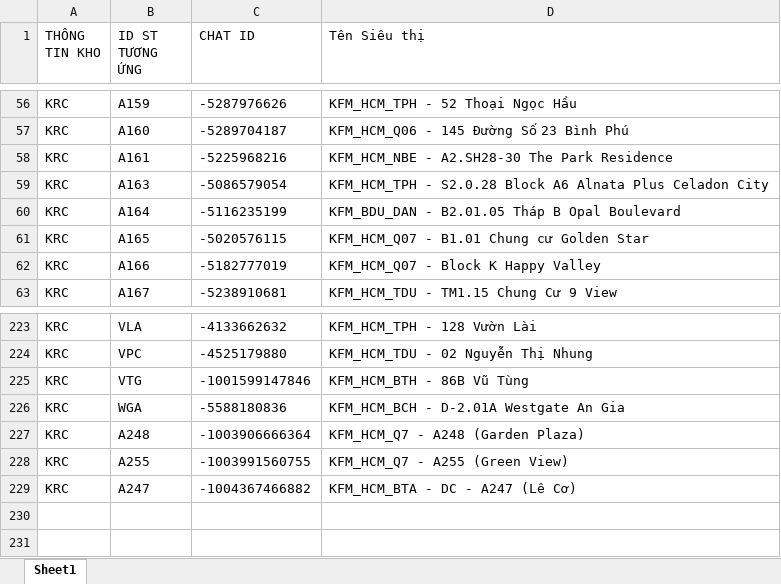
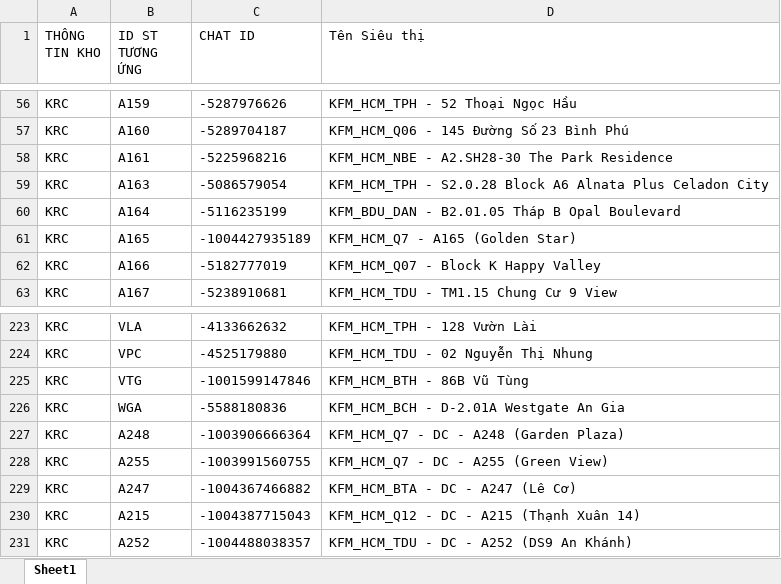
Before and after one commit to aresphamha/Doi_Soat_Dong_Mat, an Excel workbook: SPAM_PHIEU_CHUYEN/CONFIG_DATA/Danh sách Siêu thị_RAU_CU.xlsx, sheet Sheet1, drawn as a sheet; only a part is shown, gaps mark what is left out; values as stored, in another font and other column widths than the file's, no borders; the diff names each change by its address in the sheet, - before the commit and + after, or states it on an @@ line.

```diff
--- a/SPAM_PHIEU_CHUYEN/CONFIG_DATA/Danh sách Siêu thị_RAU_CU.xlsx (sheet Sheet1)
+++ b/SPAM_PHIEU_CHUYEN/CONFIG_DATA/Danh sách Siêu thị_RAU_CU.xlsx (sheet Sheet1)
-C61 (CHAT ID): -5020576115
+C61 (CHAT ID): -1004427935189
-D61 (Tên Siêu thị): KFM_HCM_Q07 - B1.01 Chung cư Golden Star
+D61 (Tên Siêu thị): KFM_HCM_Q7 - A165 (Golden Star)
-D227 (Tên Siêu thị): KFM_HCM_Q7 - A248 (Garden Plaza)
+D227 (Tên Siêu thị): KFM_HCM_Q7 - DC - A248 (Garden Plaza)
-D228 (Tên Siêu thị): KFM_HCM_Q7 - A255 (Green View)
+D228 (Tên Siêu thị): KFM_HCM_Q7 - DC - A255 (Green View)
+row 230: KRC | A215 | -1004387715043 | KFM_HCM_Q12 - DC - A215 (Thạnh Xuân 14)
+row 231: KRC | A252 | -1004488038357 | KFM_HCM_TDU - DC - A252 (DS9 An Khánh)
```
Also changed, not shown: SPAM_PHIEU_CHUYEN/CHI TIẾT MÁT/Danh sách Siêu thị.xlsx, SPAM_PHIEU_CHUYEN/CONFIG_DATA/Danh sách Siêu thị_DONG_MAT.xlsx, 13 other files.
